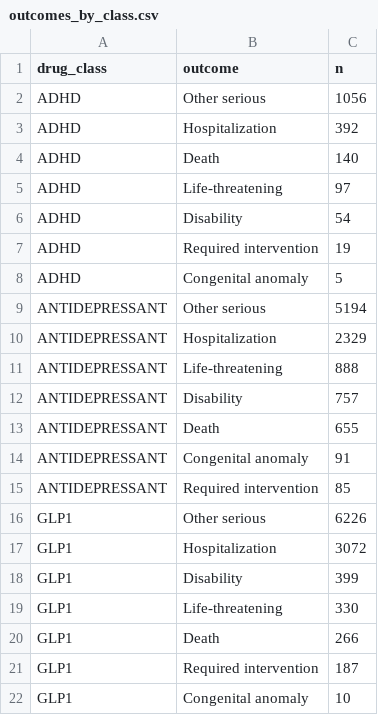
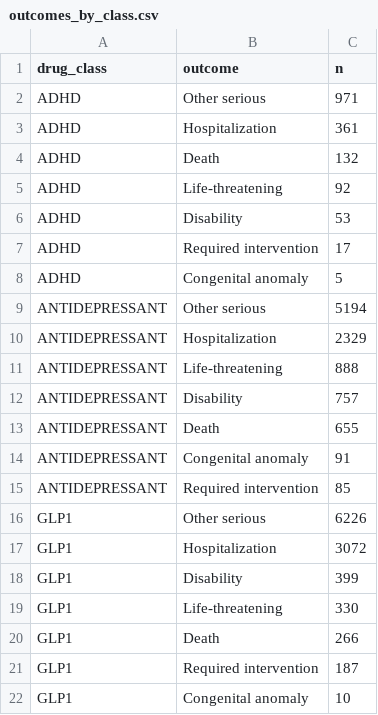
Before and after one commit to UnconfoundLabs/faers-drug-safety, a CSV file: output/tables/outcomes_by_class.csv, drawn as a sheet.

```diff
--- a/output/tables/outcomes_by_class.csv
+++ b/output/tables/outcomes_by_class.csv
@@ -1,8 +1,8 @@
 drug_class,outcome,n
-ADHD,Other serious,1056
-ADHD,Hospitalization,392
-ADHD,Death,140
-ADHD,Life-threatening,97
-ADHD,Disability,54
-ADHD,Required intervention,19
+ADHD,Other serious,971
+ADHD,Hospitalization,361
+ADHD,Death,132
+ADHD,Life-threatening,92
+ADHD,Disability,53
+ADHD,Required intervention,17
 ADHD,Congenital anomaly,5
```
Also changed, not shown: output/tables/confirmed_signals.csv, output/tables/demographics_age.csv, 15 other files.
